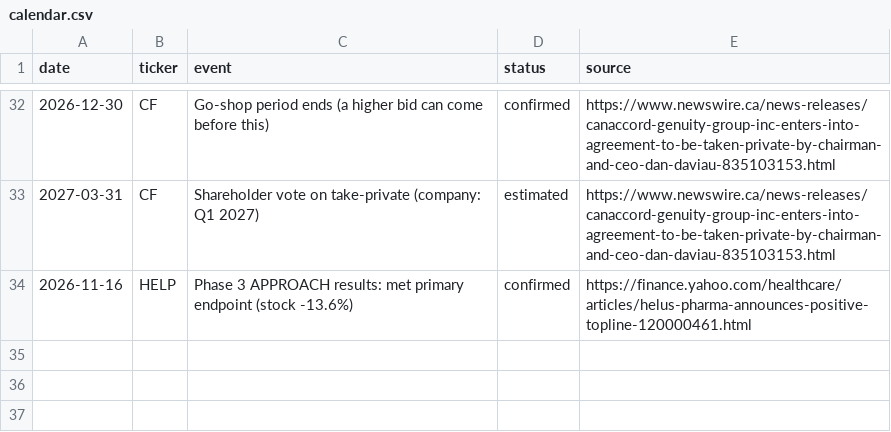
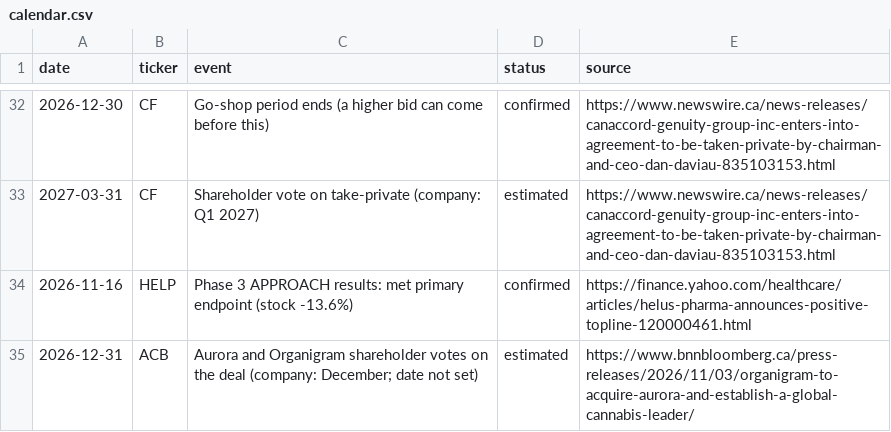
Before and after one commit to noahp179/financial-reports, a CSV file: reports/pre-catalyst/calendar.csv, drawn as a sheet; only a part is shown, gaps mark what is left out; the diff names each change by its address in the sheet, - before the commit and + after, or states it on an @@ line.

```diff
--- a/reports/pre-catalyst/calendar.csv
+++ b/reports/pre-catalyst/calendar.csv
+row 35: 2026-12-31 | ACB | Aurora and Organigram shareholder votes on the deal (company: December; date not set) | estimated | https://www.bnnbloomberg.ca/press-releases/2026/11/03/organigram-to-acquire-aurora-and-establish-a-global-cannabis-leader/
```
Also changed, not shown: reports/pre-catalyst/candidate_log.csv, reports/pre-catalyst/estimates_log.csv, 4 other files.
